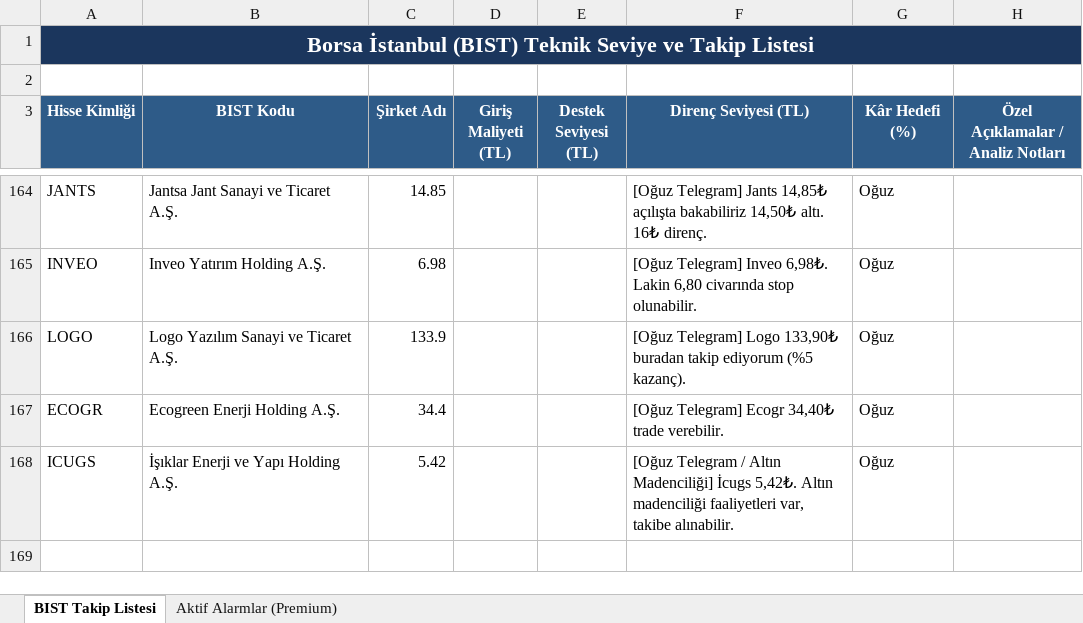
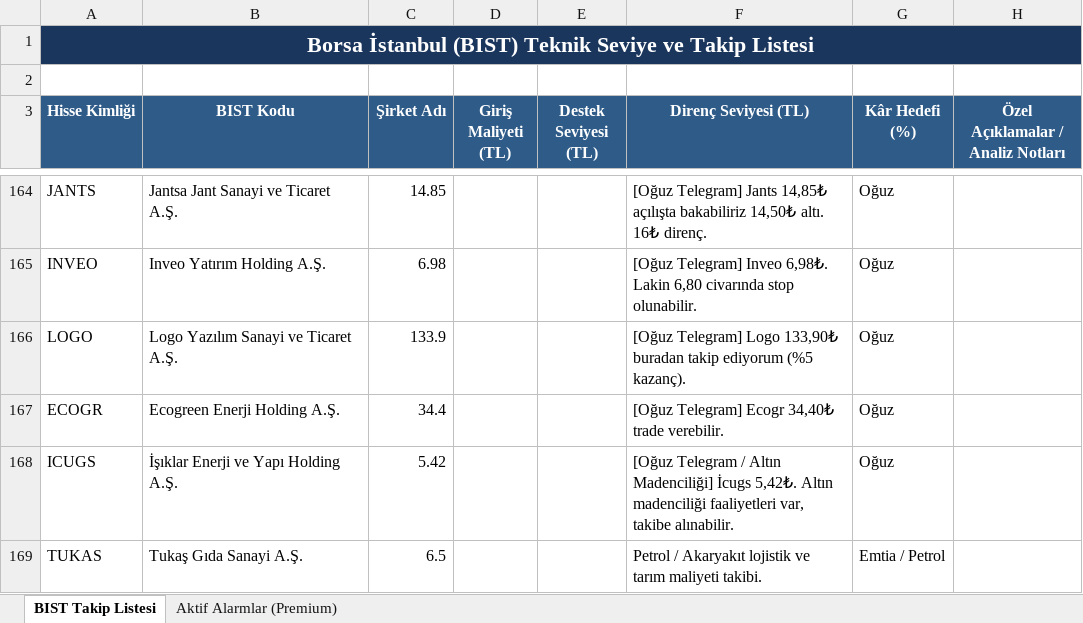
Before and after one commit to emirhankaya-AFK/chartist-fibo-scalp-pro, an Excel workbook: Hisselerin_Teknik_Verileri.xlsx, sheet BIST Takip Listesi, drawn as a sheet; only a part is shown, gaps mark what is left out; values as stored, in another font and other column widths than the file's, no borders; the diff names each change by its address in the sheet, - before the commit and + after, or states it on an @@ line.

Commit message:
Expand Petrol commodity group (TUPRS, PETKM, TUKAS, FROTO, THYAO, PGSUS) and adjust Gold min_move threshold to 0.3% / Petrol to 0.4%

```diff
--- a/Hisselerin_Teknik_Verileri.xlsx (sheet BIST Takip Listesi)
+++ b/Hisselerin_Teknik_Verileri.xlsx (sheet BIST Takip Listesi)
+row 169: TUKAS | Tukaş Gıda Sanayi A.Ş. | 6.5 |  |  | Petrol / Akaryakıt lojistik ve tarım maliyeti takibi. | Emtia / Petrol
```
Also changed, not shown: 3 other files.
